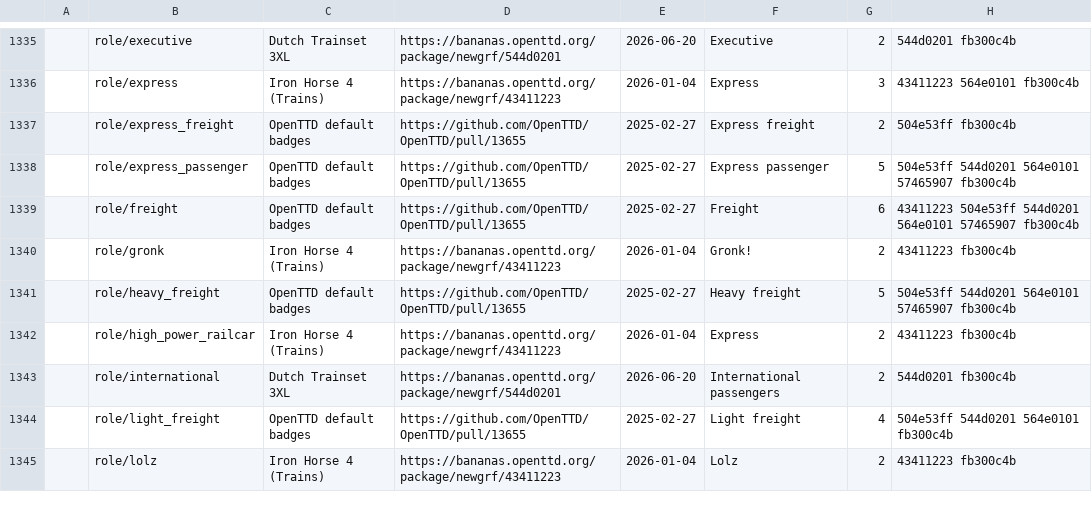
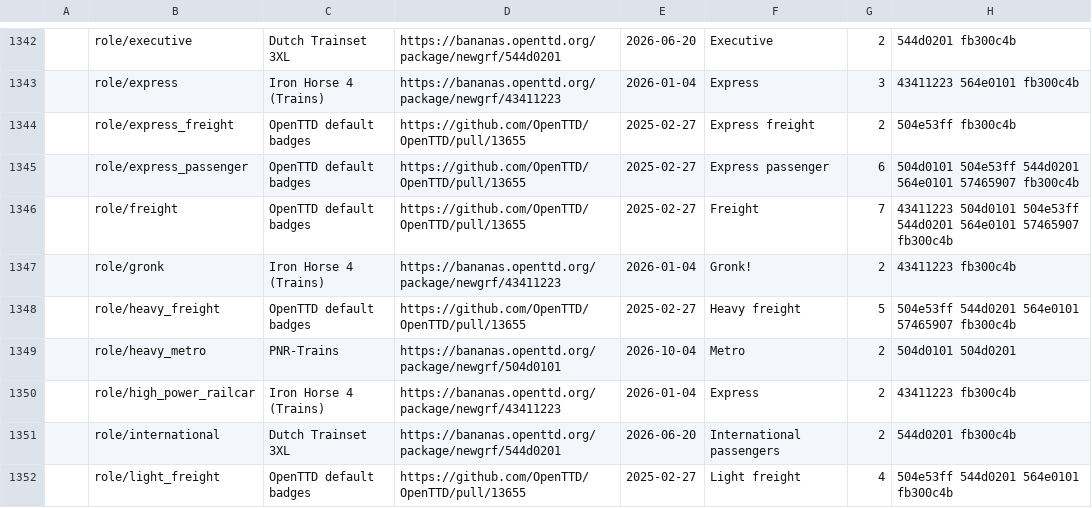
Before and after one commit to Rito13/BaNaNaS-get_badge_labels, a CSV file: gen_docs/badges/public_labels.csv, drawn as a sheet; only a part is shown, gaps mark what is left out; the shorter side is filled out with more unchanged rows; the diff covers the shown part only.

```diff
--- a/gen_docs/badges/public_labels.csv
+++ b/gen_docs/badges/public_labels.csv
@@ -1337,6 +1344,7 @@
 ,"role/express_freight",OpenTTD default badges,https://github.com/OpenTTD/OpenTTD/pull/13655,2025-02-27,"Express freight",2,"504e53ff fb300c4b"
-,"role/express_passenger",OpenTTD default badges,https://github.com/OpenTTD/OpenTTD/pull/13655,2025-02-27,"Express passenger",5,"504e53ff 544d0201 564e0101 57465907 fb300c4b"
-,"role/freight",OpenTTD default badges,https://github.com/OpenTTD/OpenTTD/pull/13655,2025-02-27,"Freight",6,"43411223 504e53ff 544d0201 564e0101 57465907 fb300c4b"
+,"role/express_passenger",OpenTTD default badges,https://github.com/OpenTTD/OpenTTD/pull/13655,2025-02-27,"Express passenger",6,"504d0101 504e53ff 544d0201 564e0101 57465907 fb300c4b"
+,"role/freight",OpenTTD default badges,https://github.com/OpenTTD/OpenTTD/pull/13655,2025-02-27,"Freight",7,"43411223 504d0101 504e53ff 544d0201 564e0101 57465907 fb300c4b"
 ,"role/gronk","Iron Horse 4 (Trains)",https://bananas.openttd.org/package/newgrf/43411223,2026-01-04,"Gronk!",2,"43411223 fb300c4b"
 ,"role/heavy_freight",OpenTTD default badges,https://github.com/OpenTTD/OpenTTD/pull/13655,2025-02-27,"Heavy freight",5,"504e53ff 544d0201 564e0101 57465907 fb300c4b"
+,"role/heavy_metro","PNR-Trains",https://bananas.openttd.org/package/newgrf/504d0101,2026-10-04,"Metro ",2,"504d0101 504d0201"
 ,"role/high_power_railcar","Iron Horse 4 (Trains)",https://bananas.openttd.org/package/newgrf/43411223,2026-01-04,"Express",2,"43411223 fb300c4b"
```
Also changed, not shown: 11 added rows and 16 edited cells elsewhere in this file, gen_docs/badges/aging_badly_labels.csv, gen_docs/badges/private_labels.csv, 8 other files.
